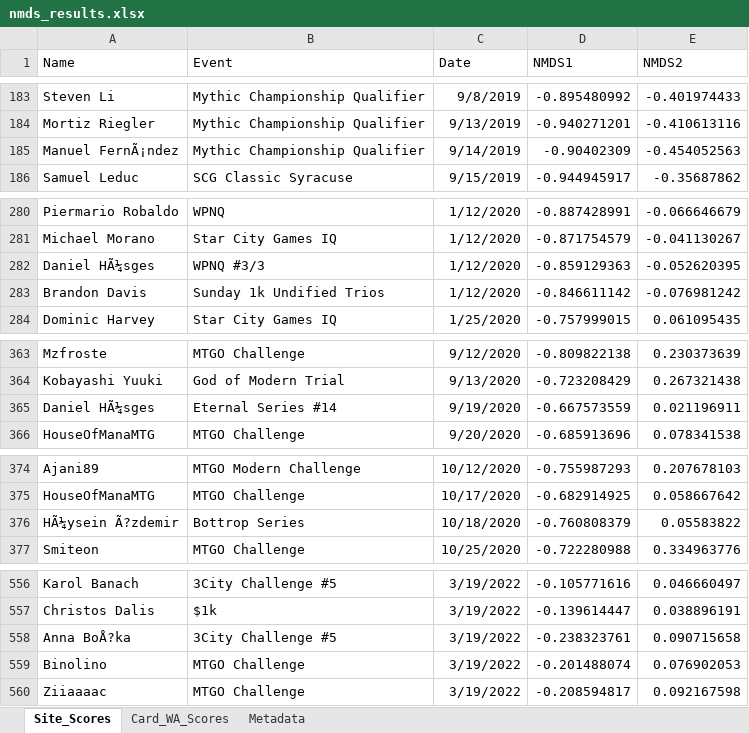
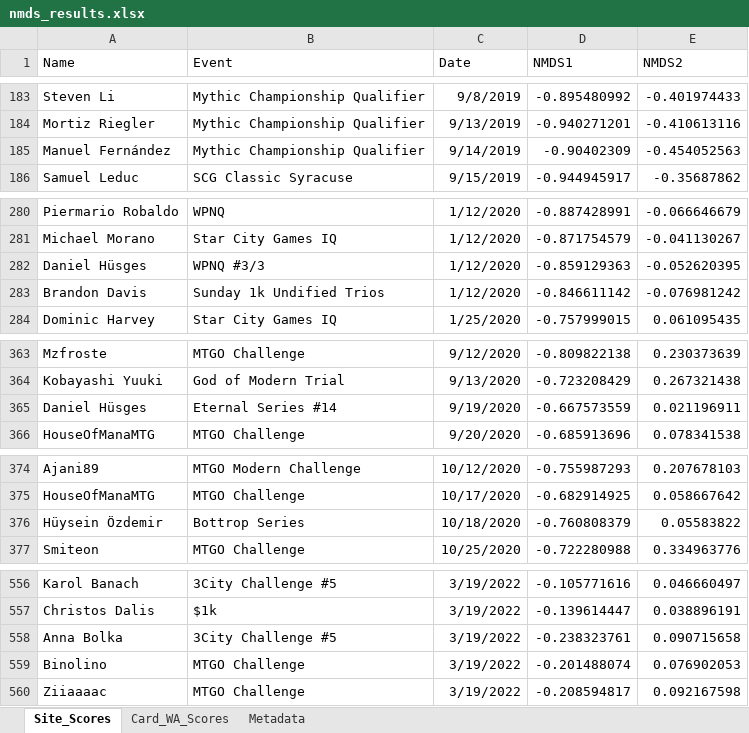
Before and after one commit to TheDrakeHaven/amulet-challenge-hist, an Excel workbook: nmds_results.xlsx, sheet Site_Scores, drawn as a sheet; only a part is shown, gaps mark what is left out; values as stored, in another font and other column widths than the file's, no borders; the diff covers the shown part only; the diff names each change by its address in the sheet, - before the commit and + after, or states it on an @@ line.

```diff
--- a/nmds_results.xlsx (sheet Site_Scores)
+++ b/nmds_results.xlsx (sheet Site_Scores)
-A185 (Name): Manuel FernÃ¡ndez
+A185 (Name): Manuel Fernández
-A282 (Name): Daniel HÃ¼sges
+A282 (Name): Daniel Hüsges
-A365 (Name): Daniel HÃ¼sges
+A365 (Name): Daniel Hüsges
-A376 (Name): HÃ¼ysein Ã?zdemir
+A376 (Name): Hüysein Özdemir
-A558 (Name): Anna BoÅ?ka
+A558 (Name): Anna Bolka
```
Also changed, not shown: 46 edited cells elsewhere in this sheet.
